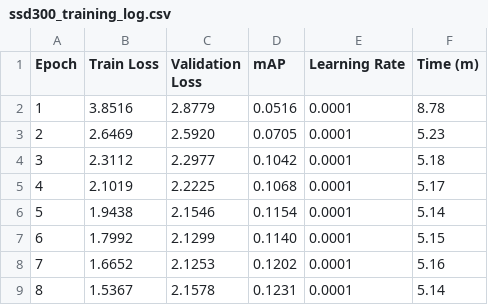
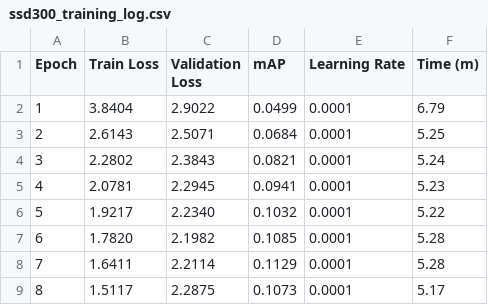
Before and after one commit to hardefarogonondo/car-detection-and-retrieval-engine, a CSV file: models/logs/ssd300_training_log.csv, drawn as a sheet; only a part is shown; the diff covers the shown part only.

Commit message:
Models workflow reiterated

```diff
--- a/models/logs/ssd300_training_log.csv
+++ b/models/logs/ssd300_training_log.csv
@@ -1,9 +1,9 @@
 Epoch,Train Loss,Validation Loss,mAP,Learning Rate,Time (m)
-1,3.8516,2.8779,0.0516,0.0001,8.78
-2,2.6469,2.5920,0.0705,0.0001,5.23
-3,2.3112,2.2977,0.1042,0.0001,5.18
-4,2.1019,2.2225,0.1068,0.0001,5.17
-5,1.9438,2.1546,0.1154,0.0001,5.14
-6,1.7992,2.1299,0.1140,0.0001,5.15
-7,1.6652,2.1253,0.1202,0.0001,5.16
-8,1.5367,2.1578,0.1231,0.0001,5.14
+1,3.8404,2.9022,0.0499,0.0001,6.79
+2,2.6143,2.5071,0.0684,0.0001,5.25
+3,2.2802,2.3843,0.0821,0.0001,5.24
+4,2.0781,2.2945,0.0941,0.0001,5.23
+5,1.9217,2.2340,0.1032,0.0001,5.22
+6,1.7820,2.1982,0.1085,0.0001,5.28
+7,1.6411,2.2114,0.1129,0.0001,5.28
+8,1.5117,2.2875,0.1073,0.0001,5.17
```
Also changed, not shown: 67 edited cells elsewhere in this file, 4 other files.
